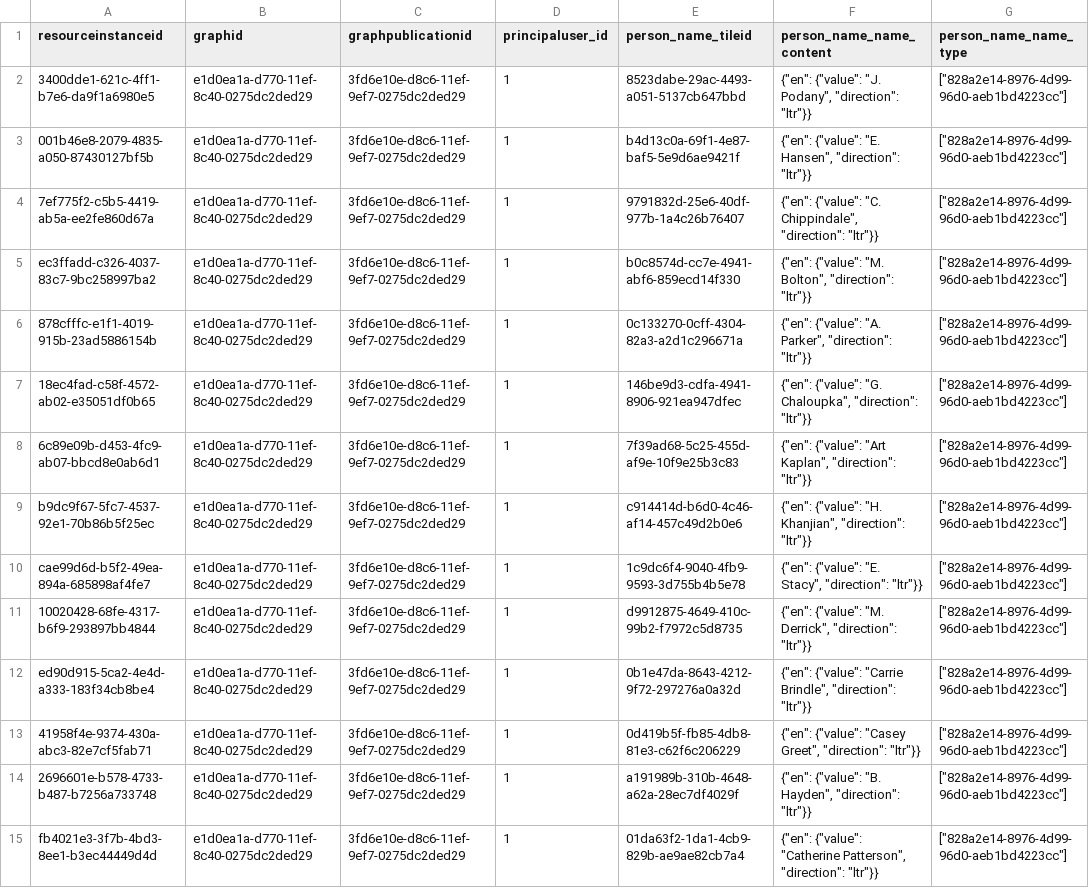
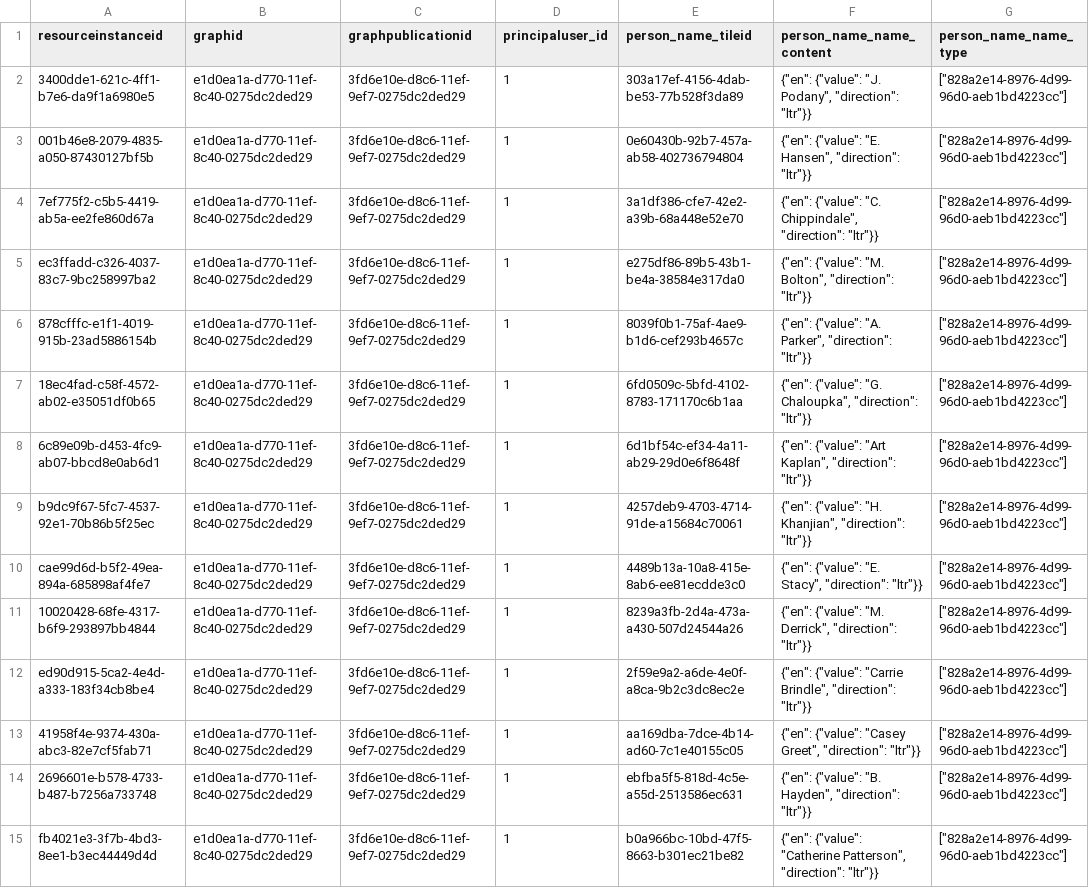
Before and after one commit to opencontext/arches-rascoll-etl, a CSV file: data/person.csv, drawn as a sheet; only a part is shown; the diff covers the shown part only; the diff names each change by its address in the sheet, - before the commit and + after, or states it on an @@ line.

```diff
--- a/data/person.csv
+++ b/data/person.csv
-E2 (person_name_tileid): 8523dabe-29ac-4493-a051-5137cb647bbd
+E2 (person_name_tileid): 303a17ef-4156-4dab-be53-77b528f3da89
-E3 (person_name_tileid): b4d13c0a-69f1-4e87-baf5-5e9d6ae9421f
+E3 (person_name_tileid): 0e60430b-92b7-457a-ab58-402736794804
-E4 (person_name_tileid): 9791832d-25e6-40df-977b-1a4c26b76407
+E4 (person_name_tileid): 3a1df386-cfe7-42e2-a39b-68a448e52e70
-E5 (person_name_tileid): b0c8574d-cc7e-4941-abf6-859ecd14f330
+E5 (person_name_tileid): e275df86-89b5-43b1-be4a-38584e317da0
-E6 (person_name_tileid): 0c133270-0cff-4304-82a3-a2d1c296671a
+E6 (person_name_tileid): 8039f0b1-75af-4ae9-b1d6-cef293b4657c
-E7 (person_name_tileid): 146be9d3-cdfa-4941-8906-921ea947dfec
+E7 (person_name_tileid): 6fd0509c-5bfd-4102-8783-171170c6b1aa
-E8 (person_name_tileid): 7f39ad68-5c25-455d-af9e-10f9e25b3c83
+E8 (person_name_tileid): 6d1bf54c-ef34-4a11-ab29-29d0e6f8648f
-E9 (person_name_tileid): c914414d-b6d0-4c46-af14-457c49d2b0e6
+E9 (person_name_tileid): 4257deb9-4703-4714-91de-a15684c70061
-E10 (person_name_tileid): 1c9dc6f4-9040-4fb9-9593-3d755b4b5e78
+E10 (person_name_tileid): 4489b13a-10a8-415e-8ab6-ee81ecdde3c0
-E11 (person_name_tileid): d9912875-4649-410c-99b2-f7972c5d8735
+E11 (person_name_tileid): 8239a3fb-2d4a-473a-a430-507d24544a26
-E12 (person_name_tileid): 0b1e47da-8643-4212-9f72-297276a0a32d
+E12 (person_name_tileid): 2f59e9a2-a6de-4e0f-a8ca-9b2c3dc8ec2e
-E13 (person_name_tileid): 0d419b5f-fb85-4db8-81e3-c62f6c206229
+E13 (person_name_tileid): aa169dba-7dce-4b14-ad60-7c1e40155c05
-E14 (person_name_tileid): a191989b-310b-4648-a62a-28ec7df4029f
+E14 (person_name_tileid): ebfba5f5-818d-4c5e-a55d-2513586ec631
-E15 (person_name_tileid): 01da63f2-1da1-4cb9-829b-ae9ae82cb7a4
+E15 (person_name_tileid): b0a966bc-10bd-47f5-8663-b301ec21be82
```
Also changed, not shown: 30 edited cells elsewhere in this file, data/group_.csv, 12 other files.
